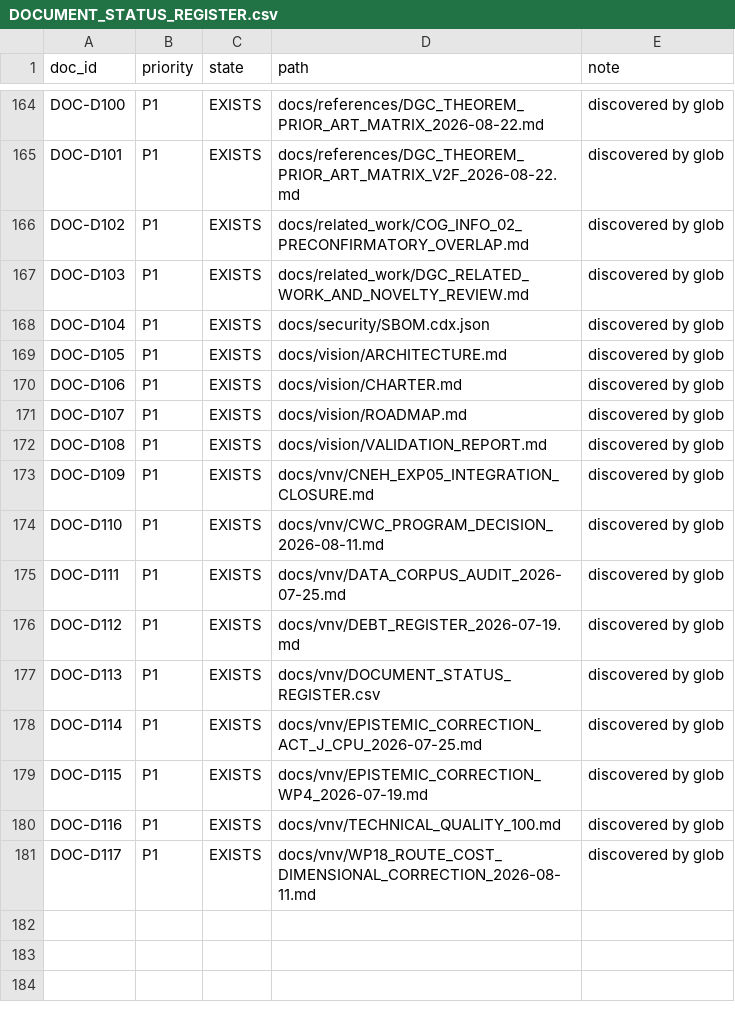
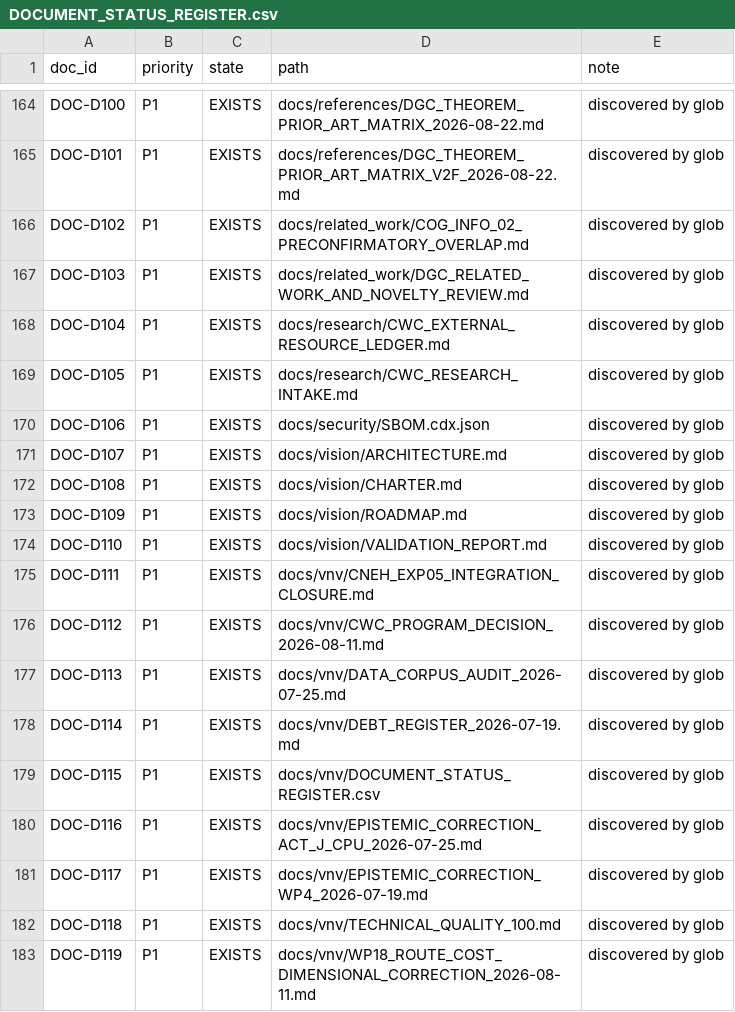
Before and after one commit to neuron7x/sapolsky-behave-layers, a CSV file: docs/vnv/DOCUMENT_STATUS_REGISTER.csv, drawn as a sheet; only a part is shown, gaps mark what is left out.

Commit message:
docs(CWC-DS01): regenerate exact document register after research intake

```diff
--- a/docs/vnv/DOCUMENT_STATUS_REGISTER.csv
+++ b/docs/vnv/DOCUMENT_STATUS_REGISTER.csv
@@ -167,15 +167,17 @@ DOC-D102,P1,EXISTS,docs/related_work/COG_INFO_02_PRECONFIRMATORY_OVERLAP.md,disc
 DOC-D103,P1,EXISTS,docs/related_work/DGC_RELATED_WORK_AND_NOVELTY_REVIEW.md,discovered by glob
-DOC-D104,P1,EXISTS,docs/security/SBOM.cdx.json,discovered by glob
-DOC-D105,P1,EXISTS,docs/vision/ARCHITECTURE.md,discovered by glob
-DOC-D106,P1,EXISTS,docs/vision/CHARTER.md,discovered by glob
-DOC-D107,P1,EXISTS,docs/vision/ROADMAP.md,discovered by glob
-DOC-D108,P1,EXISTS,docs/vision/VALIDATION_REPORT.md,discovered by glob
-DOC-D109,P1,EXISTS,docs/vnv/CNEH_EXP05_INTEGRATION_CLOSURE.md,discovered by glob
-DOC-D110,P1,EXISTS,docs/vnv/CWC_PROGRAM_DECISION_2026-08-11.md,discovered by glob
-DOC-D111,P1,EXISTS,docs/vnv/DATA_CORPUS_AUDIT_2026-07-25.md,discovered by glob
-DOC-D112,P1,EXISTS,docs/vnv/DEBT_REGISTER_2026-07-19.md,discovered by glob
-DOC-D113,P1,EXISTS,docs/vnv/DOCUMENT_STATUS_REGISTER.csv,discovered by glob
-DOC-D114,P1,EXISTS,docs/vnv/EPISTEMIC_CORRECTION_ACT_J_CPU_2026-07-25.md,discovered by glob
-DOC-D115,P1,EXISTS,docs/vnv/EPISTEMIC_CORRECTION_WP4_2026-07-19.md,discovered by glob
-DOC-D116,P1,EXISTS,docs/vnv/TECHNICAL_QUALITY_100.md,discovered by glob
-DOC-D117,P1,EXISTS,docs/vnv/WP18_ROUTE_COST_DIMENSIONAL_CORRECTION_2026-08-11.md,discovered by glob
+DOC-D104,P1,EXISTS,docs/research/CWC_EXTERNAL_RESOURCE_LEDGER.md,discovered by glob
+DOC-D105,P1,EXISTS,docs/research/CWC_RESEARCH_INTAKE.md,discovered by glob
+DOC-D106,P1,EXISTS,docs/security/SBOM.cdx.json,discovered by glob
+DOC-D107,P1,EXISTS,docs/vision/ARCHITECTURE.md,discovered by glob
+DOC-D108,P1,EXISTS,docs/vision/CHARTER.md,discovered by glob
+DOC-D109,P1,EXISTS,docs/vision/ROADMAP.md,discovered by glob
+DOC-D110,P1,EXISTS,docs/vision/VALIDATION_REPORT.md,discovered by glob
+DOC-D111,P1,EXISTS,docs/vnv/CNEH_EXP05_INTEGRATION_CLOSURE.md,discovered by glob
+DOC-D112,P1,EXISTS,docs/vnv/CWC_PROGRAM_DECISION_2026-08-11.md,discovered by glob
+DOC-D113,P1,EXISTS,docs/vnv/DATA_CORPUS_AUDIT_2026-07-25.md,discovered by glob
+DOC-D114,P1,EXISTS,docs/vnv/DEBT_REGISTER_2026-07-19.md,discovered by glob
+DOC-D115,P1,EXISTS,docs/vnv/DOCUMENT_STATUS_REGISTER.csv,discovered by glob
+DOC-D116,P1,EXISTS,docs/vnv/EPISTEMIC_CORRECTION_ACT_J_CPU_2026-07-25.md,discovered by glob
+DOC-D117,P1,EXISTS,docs/vnv/EPISTEMIC_CORRECTION_WP4_2026-07-19.md,discovered by glob
+DOC-D118,P1,EXISTS,docs/vnv/TECHNICAL_QUALITY_100.md,discovered by glob
+DOC-D119,P1,EXISTS,docs/vnv/WP18_ROUTE_COST_DIMENSIONAL_CORRECTION_2026-08-11.md,discovered by glob
```
